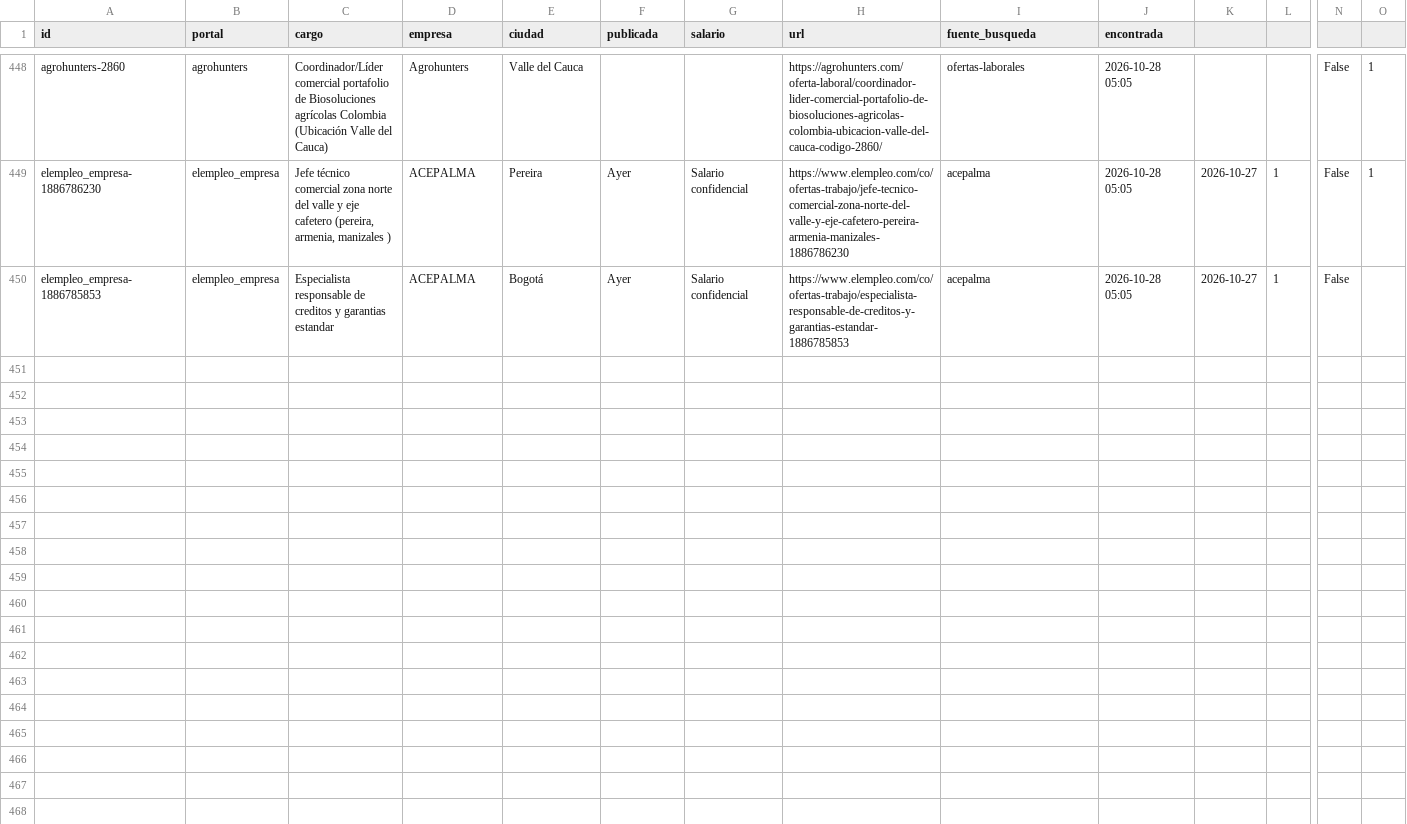
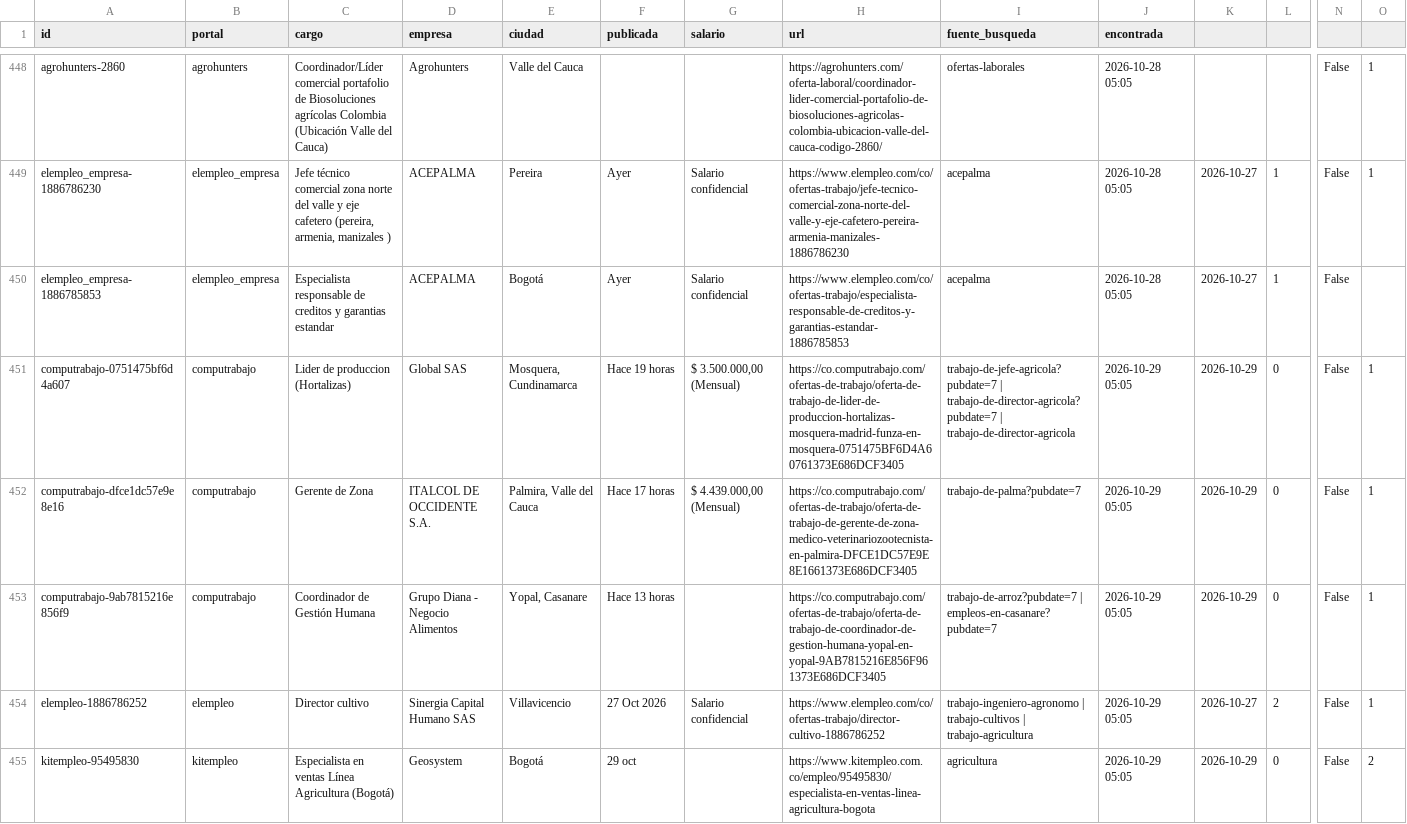
Before and after one commit to vargas9504/vacantes-agro-robot, a CSV file: data/historial.csv, drawn as a sheet; only a part is shown, gaps mark what is left out; rows hold the shown columns only; the diff covers the shown part only; the diff names each change by its address in the sheet, - before the commit and + after, or states it on an @@ line.

```diff
--- a/data/historial.csv
+++ b/data/historial.csv
+row 451: computrabajo-0751475bf6d4a607 | computrabajo | Lider de produccion (Hortalizas) | Global SAS | Mosquera, Cundinamarca | Hace 19 horas | $ 3.500.000,00 (Mensual) | https://co.computrabajo.com/ofertas-de-trabajo/oferta-de-trabajo-de-lider-de-produccion-hortalizas-mosquera-madrid-funza-en-mosquera-0751475BF6D4A60761373E686DCF3405 | trabajo-de-jefe-agricola?pubdate=7 | trabajo-de-director-agricola?pubdate=7 | trabajo-de-director-agricola | 2026-10-29 05:05 | 2026-10-29 | 0 | False | 1
+row 452: computrabajo-dfce1dc57e9e8e16 | computrabajo | Gerente de Zona | ITALCOL DE OCCIDENTE S.A. | Palmira, Valle del Cauca | Hace 17 horas | $ 4.439.000,00 (Mensual) | https://co.computrabajo.com/ofertas-de-trabajo/oferta-de-trabajo-de-gerente-de-zona-medico-veterinariozootecnista-en-palmira-DFCE1DC57E9E8E1661373E686DCF3405 | trabajo-de-palma?pubdate=7 | 2026-10-29 05:05 | 2026-10-29 | 0 | False | 1
+row 453: computrabajo-9ab7815216e856f9 | computrabajo | Coordinador de Gestión Humana | Grupo Diana - Negocio Alimentos | Yopal, Casanare | Hace 13 horas |  | https://co.computrabajo.com/ofertas-de-trabajo/oferta-de-trabajo-de-coordinador-de-gestion-humana-yopal-en-yopal-9AB7815216E856F961373E686DCF3405 | trabajo-de-arroz?pubdate=7 | empleos-en-casanare?pubdate=7 | 2026-10-29 05:05 | 2026-10-29 | 0 | False | 1
+row 454: elempleo-1886786252 | elempleo | Director cultivo | Sinergia Capital Humano SAS | Villavicencio | 27 Oct 2026 | Salario confidencial | https://www.elempleo.com/co/ofertas-trabajo/director-cultivo-1886786252 | trabajo-ingeniero-agronomo | trabajo-cultivos | trabajo-agricultura | 2026-10-29 05:05 | 2026-10-27 | 2 | False | 1
+row 455: kitempleo-95495830 | kitempleo | Especialista en ventas Línea Agricultura (Bogotá) | Geosystem | Bogotá | 29 oct |  | https://www.kitempleo.com.co/empleo/95495830/especialista-en-ventas-linea-agricultura-bogota | agricultura | 2026-10-29 05:05 | 2026-10-29 | 0 | False | 2
```
Also changed, not shown: 4 added rows elsewhere in this file, data/nuevas.csv, 6 other files.
